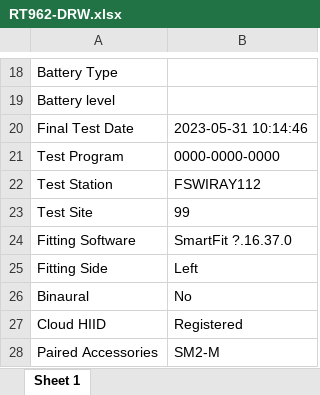
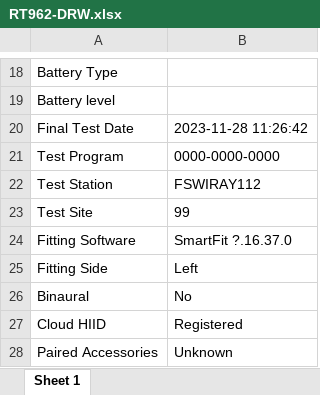
Before and after one commit to Suryakondreddy/New, an Excel workbook: bin/Debug/netcoreapp3.1/RT962-DRW.xlsx, sheet Sheet 1, drawn as a sheet; only a part is shown, gaps mark what is left out; values as stored, in another font and other column widths than the file's, no borders; the diff names each change by its address in the sheet, - before the commit and + after, or states it on an @@ line.

```diff
--- a/bin/Debug/netcoreapp3.1/RT962-DRW.xlsx (sheet Sheet 1)
+++ b/bin/Debug/netcoreapp3.1/RT962-DRW.xlsx (sheet Sheet 1)
-B20: 2023-05-31 10:14:46
+B20: 2023-11-28 11:26:42
-B28: SM2-M
+B28: Unknown
```
Also changed, not shown: bin/Debug/netcoreapp3.1/.xlsx, bin/Debug/netcoreapp3.1/RE962-DRW.xlsx, 47 other files.
